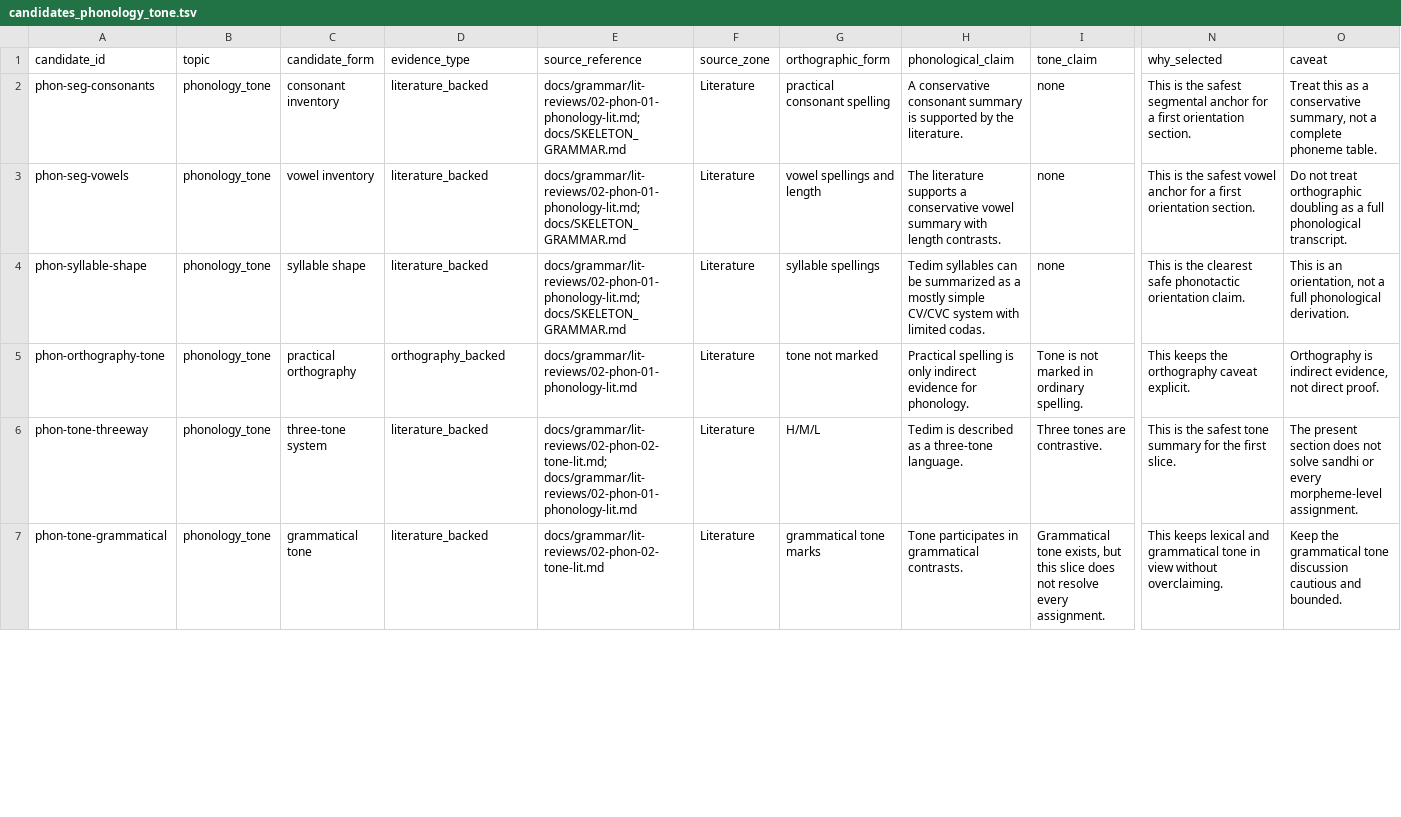
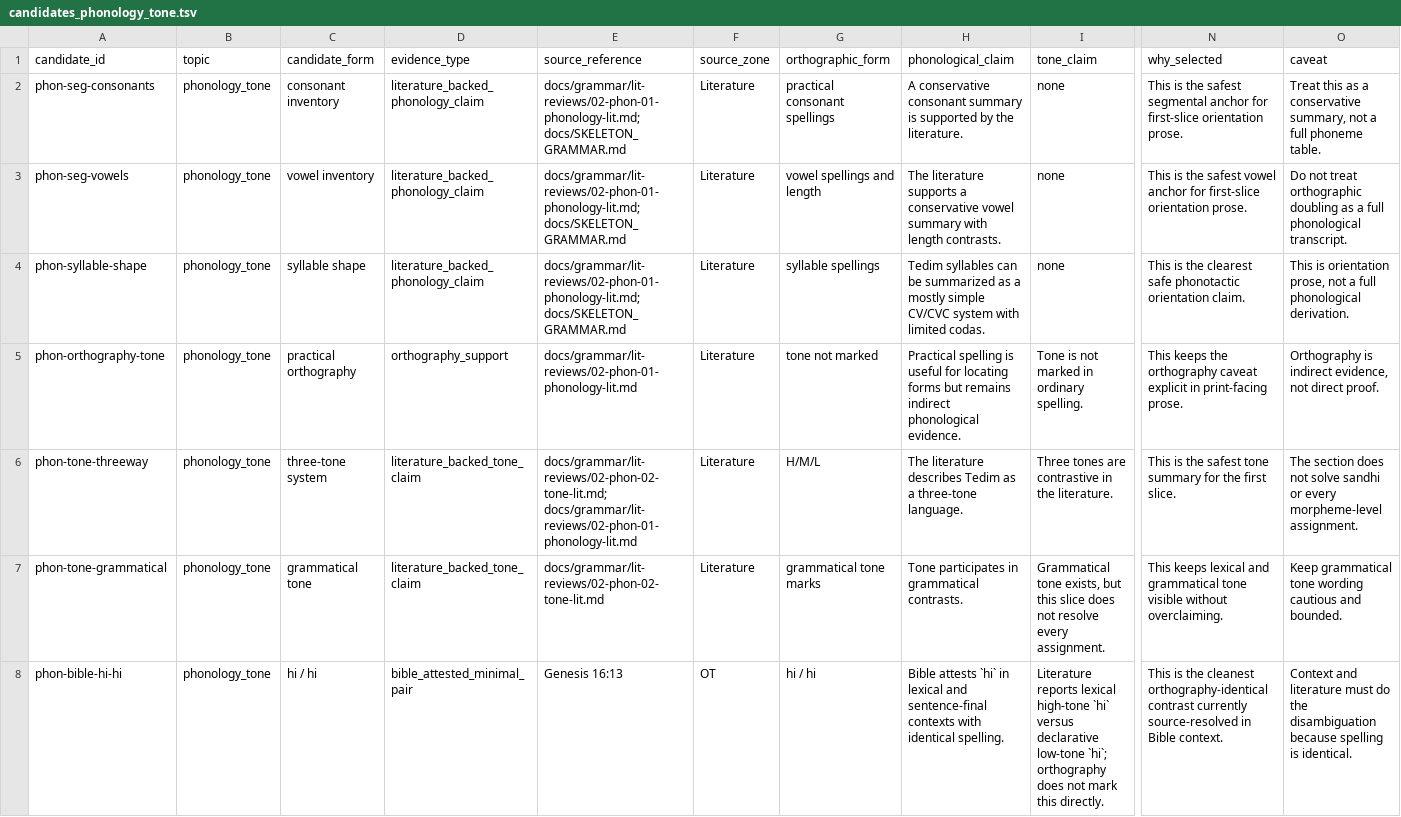
Before and after one commit to nh36/kuki-chin-corpus, a TSV file: output/publication_review/candidates_phonology_tone.tsv, drawn as a sheet; only a part is shown, gaps mark what is left out; rows hold the shown columns only; the diff covers the shown part only; the diff names each change by its address in the sheet, - before the commit and + after, or states it on an @@ line.

```diff
--- a/output/publication_review/candidates_phonology_tone.tsv
+++ b/output/publication_review/candidates_phonology_tone.tsv
-D2:D4 (evidence_type): literature_backed
+D2:D4 (evidence_type): literature_backed_phonology_claim
-G2 (orthographic_form): practical consonant spelling
+G2 (orthographic_form): practical consonant spellings
-N2 (why_selected): …anchor for a first orientation section.
+N2 (why_selected): …anchor for first-slice orientation prose.
-O2 (caveat): …not a complete phoneme table.
+O2 (caveat): …not a full phoneme table.
-N3 (why_selected): …anchor for a first orientation section.
+N3 (why_selected): …anchor for first-slice orientation prose.
-O4 (caveat): This is an orientation, not a…
+O4 (caveat): This is orientation prose, not a…
-D5 (evidence_type): orthography_backed
+D5 (evidence_type): orthography_support
-H5 (phonological_claim): …spelling is only indirect evidence for phonology.
+H5 (phonological_claim): …spelling is useful for locating forms but remains indirect phonological evidence.
-N5 (why_selected): …orthography caveat explicit.
+N5 (why_selected): …orthography caveat explicit in print-facing prose.
-D6:D7 (evidence_type): literature_backed
+D6:D7 (evidence_type): literature_backed_tone_claim
-H6 (phonological_claim): Tedim is described as a…
+H6 (phonological_claim): The literature describes Tedim as a…
-I6 (tone_claim): Three tones are contrastive.
+I6 (tone_claim): Three tones are contrastive in the literature.
-O6 (caveat): The present section does…
+O6 (caveat): The section does…
-N7 (why_selected): …grammatical tone in view without overclaiming.
+N7 (why_selected): …grammatical tone visible without overclaiming.
-O7 (caveat): Keep the grammatical tone discussion cautious and…
+O7 (caveat): Keep grammatical tone wording cautious and…
+row 8: phon-bible-hi-hi | phonology_tone | hi / hi | bible_attested_minimal_pair | Genesis 16:13 | OT | hi / hi | Bible attests `hi` in lexical and sentence-final contexts with identical spelling. | Literature reports lexical high-tone `hi` versus declarative low-tone `hi`; orthography does not mark this directly. | This is the cleanest orthography-identical contrast currently source-resolved in Bible context. | Context and literature must do the disambiguation because spelling is identical.
```
Also changed, not shown: 2 added rows and 18 edited cells elsewhere in this file, 9 other files.
